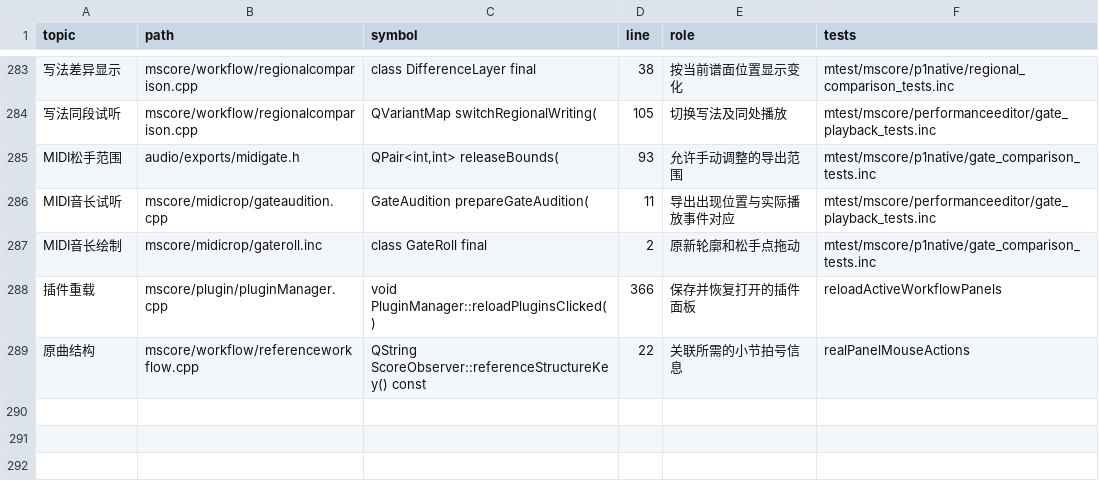
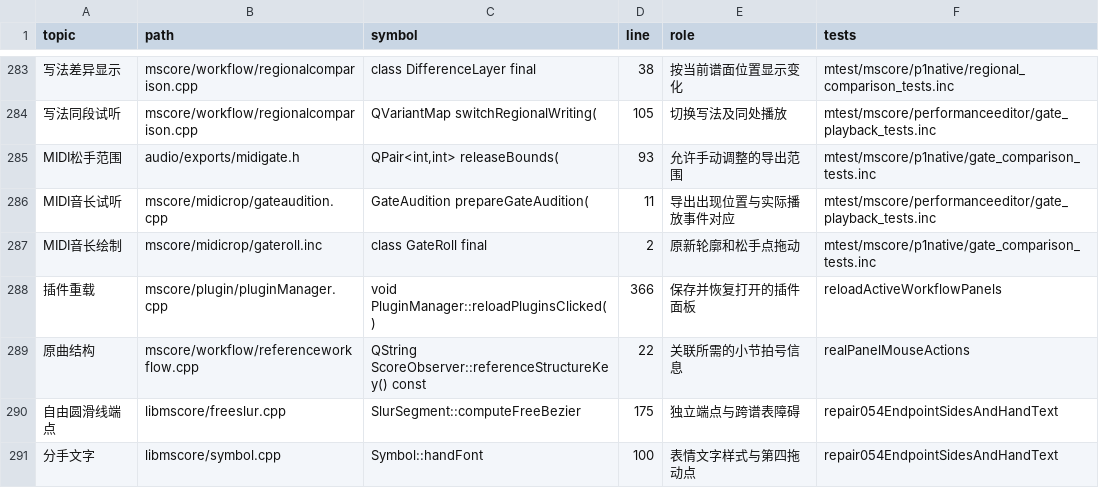
Before and after one commit to Freddd13/MuseScore, a TSV file: personal/docs/source-map.tsv, drawn as a sheet; only a part is shown, gaps mark what is left out.

Commit message:
Improve independent slur endpoints, tempo boundaries and hand marks

```diff
--- a/personal/docs/source-map.tsv
+++ b/personal/docs/source-map.tsv
@@ -289 +289,3 @@ MIDI音长绘制	mscore/midicrop/gateroll.inc	class GateRoll final	2	原新轮
 原曲结构	mscore/workflow/referenceworkflow.cpp	QString ScoreObserver::referenceStructureKey() const	22	关联所需的小节拍号信息	realPanelMouseActions
+自由圆滑线端点	libmscore/freeslur.cpp	SlurSegment::computeFreeBezier	175	独立端点与跨谱表障碍	repair054EndpointSidesAndHandText
+分手文字	libmscore/symbol.cpp	Symbol::handFont	100	表情文字样式与第四拖动点	repair054EndpointSidesAndHandText
```
Also changed, not shown: 27 other files.
